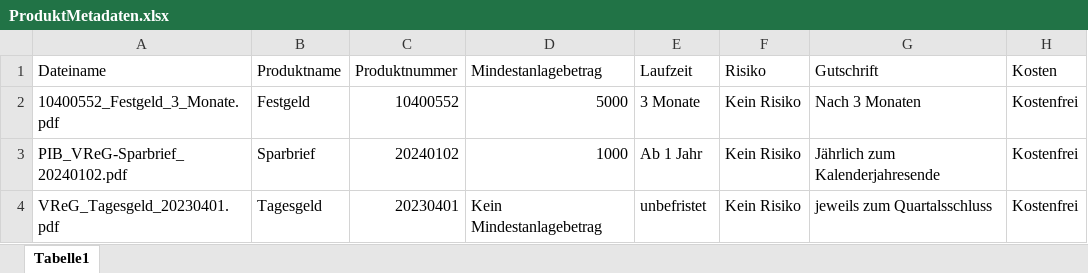
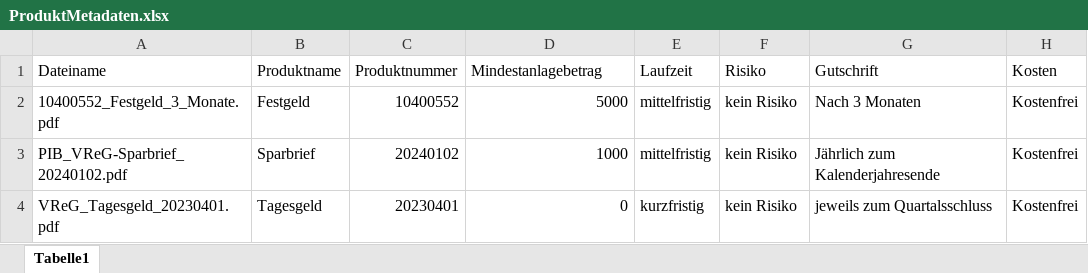
Before and after one commit to fhswf/AnlageberaterGPT, an Excel workbook: produkteinstufung/ProduktMetadaten.xlsx, sheet Tabelle1, drawn as a sheet; values as stored, in another font and other column widths than the file's, no borders; the diff names each change by its address in the sheet, - before the commit and + after, or states it on an @@ line.

Commit message:
Ausimplementierung Produktvorschlag + Update Embedding

```diff
--- a/produkteinstufung/ProduktMetadaten.xlsx (sheet Tabelle1)
+++ b/produkteinstufung/ProduktMetadaten.xlsx (sheet Tabelle1)
-E2 (Laufzeit): 3 Monate
+E2 (Laufzeit): mittelfristig
-F2:F4 (Risiko): Kein Risiko
+F2:F4 (Risiko): kein Risiko
-E3 (Laufzeit): Ab 1 Jahr
+E3 (Laufzeit): mittelfristig
-D4 (Mindestanlagebetrag): Kein Mindestanlagebetrag
+D4 (Mindestanlagebetrag): 0
-E4 (Laufzeit): unbefristet
+E4 (Laufzeit): kurzfristig
```
Also changed, not shown: 3 other files.
